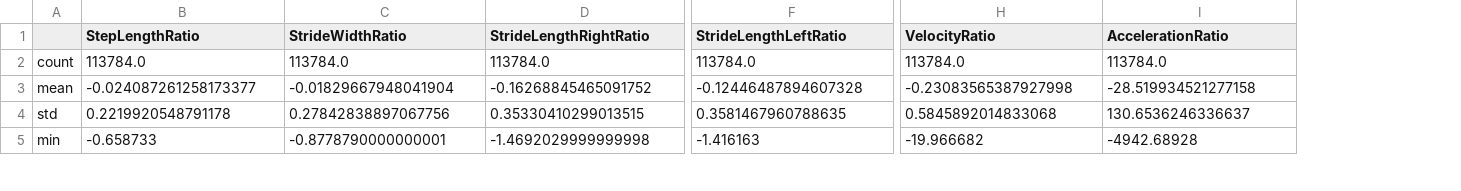
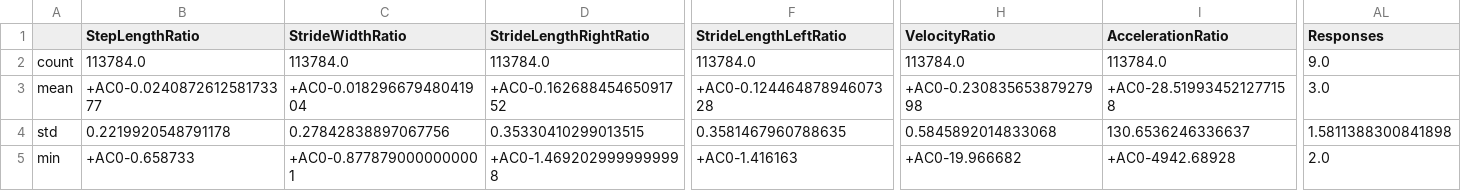
Before and after one commit to spookynel/diLimbs_BUW, a CSV file: DATA_ANALYSIS/stress/SummaryStatistics_Hard.csv, drawn as a sheet; only a part is shown, gaps mark what is left out; the diff covers the shown part only; the diff names each change by its address in the sheet, - before the commit and + after, or states it on an @@ line.

```diff
--- a/DATA_ANALYSIS/stress/SummaryStatistics_Hard.csv
+++ b/DATA_ANALYSIS/stress/SummaryStatistics_Hard.csv
+column AL (Responses), rows 2-5: 9.0 | 3.0 | 1.5811388300841898 | 2.0
-B3 (StepLengthRatio): -0.024087261258173377
+B3 (StepLengthRatio): +AC0-0.024087261258173377
-C3 (StrideWidthRatio): -0.01829667948041904
+C3 (StrideWidthRatio): +AC0-0.01829667948041904
-D3 (StrideLengthRightRatio): -0.16268845465091752
+D3 (StrideLengthRightRatio): +AC0-0.16268845465091752
-F3 (StrideLengthLeftRatio): -0.12446487894607328
+F3 (StrideLengthLeftRatio): +AC0-0.12446487894607328
-H3 (VelocityRatio): -0.23083565387927998
+H3 (VelocityRatio): +AC0-0.23083565387927998
-I3 (AccelerationRatio): -28.519934521277158
+I3 (AccelerationRatio): +AC0-28.519934521277158
-B5 (StepLengthRatio): -0.658733
+B5 (StepLengthRatio): +AC0-0.658733
-C5 (StrideWidthRatio): -0.8778790000000001
+C5 (StrideWidthRatio): +AC0-0.8778790000000001
-D5 (StrideLengthRightRatio): -1.4692029999999998
+D5 (StrideLengthRightRatio): +AC0-1.4692029999999998
-F5 (StrideLengthLeftRatio): -1.416163
+F5 (StrideLengthLeftRatio): +AC0-1.416163
-H5 (VelocityRatio): -19.966682
+H5 (VelocityRatio): +AC0-19.966682
-I5 (AccelerationRatio): -4942.68928
+I5 (AccelerationRatio): +AC0-4942.68928
```
Also changed, not shown: 109 edited cells elsewhere in this file, DATA_ANALYSIS/stress/SummaryStatistics_Easy.csv, DATA_ANALYSIS/stress/SummaryStatistics_Medium.csv.
